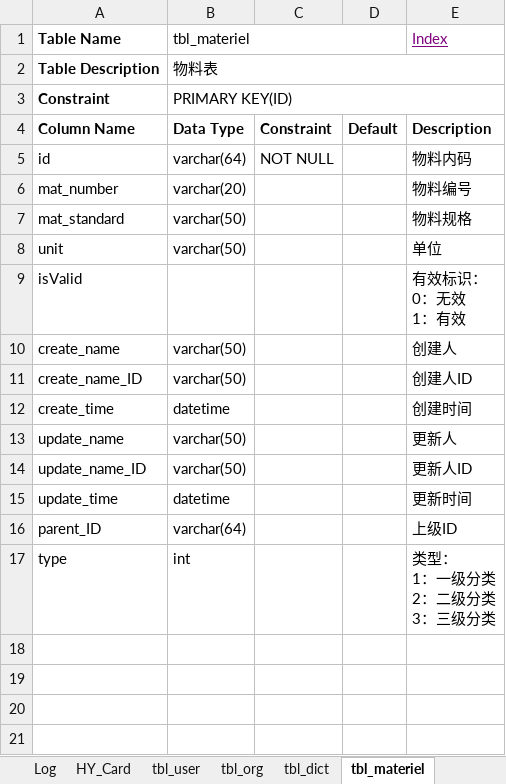
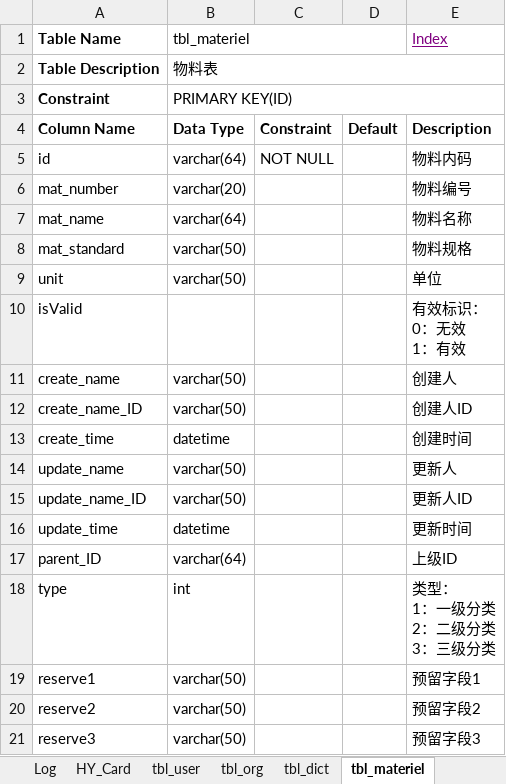
Before and after one commit to Squama/Master, an Excel workbook: doc/design/Database-Master.xlsx, sheet tbl_materiel, drawn as a sheet; values as stored, in another font and other column widths than the file's, no borders; the diff names each change by its address in the sheet, - before the commit and + after, or states it on an @@ line.

```diff
--- a/doc/design/Database-Master.xlsx (sheet tbl_materiel)
+++ b/doc/design/Database-Master.xlsx (sheet tbl_materiel)
+row 7: mat_name | varchar(64) |  |  | 物料名称
+row 19: reserve1 | varchar(50) |  |  | 预留字段1
+row 20: reserve2 | varchar(50) |  |  | 预留字段2
+row 21: reserve3 | varchar(50) |  |  | 预留字段3
```
Also changed, not shown: other sheet tabs.
